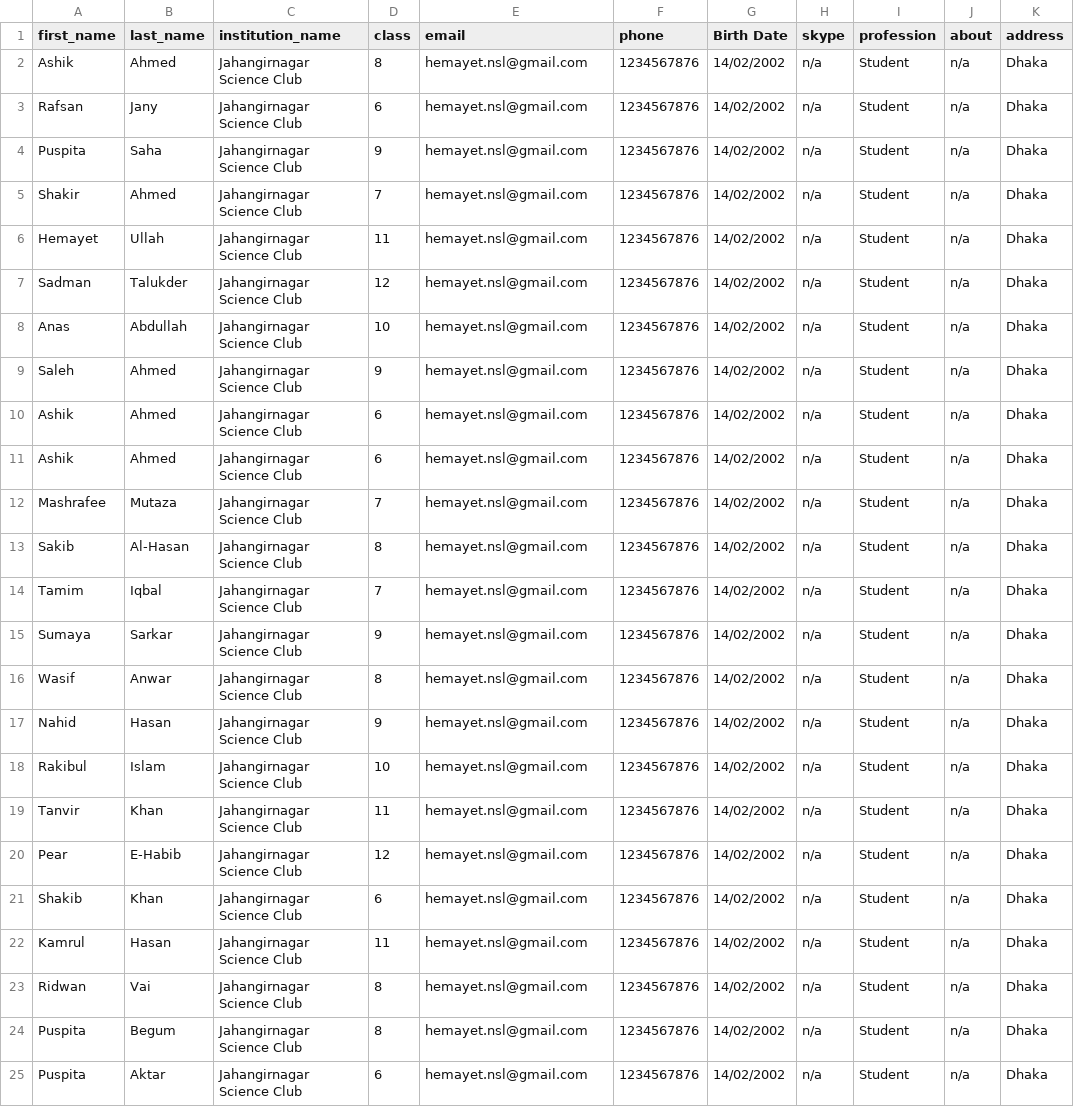
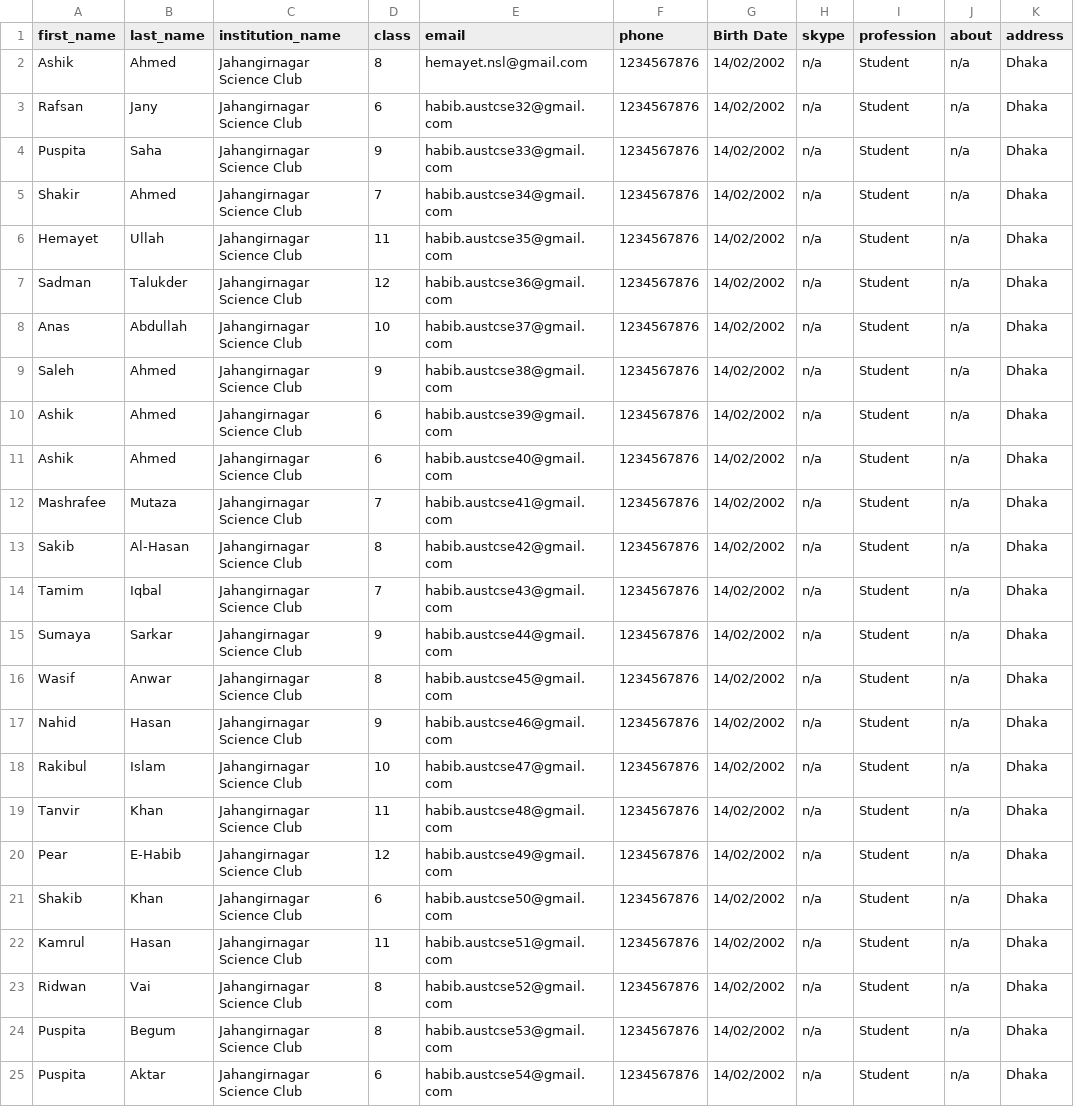
Before and after one commit to Saif-Mahmud-Khan-Dourjoy/assessment_center_backend, a CSV file: conf_command/student_small.csv, drawn as a sheet; only a part is shown; the diff names each change by its address in the sheet, - before the commit and + after, or states it on an @@ line.

```diff
--- a/conf_command/student_small.csv
+++ b/conf_command/student_small.csv
-E3 (email): hemayet.nsl@gmail.com
+E3 (email): habib.austcse32@gmail.com
-E4 (email): hemayet.nsl@gmail.com
+E4 (email): habib.austcse33@gmail.com
-E5 (email): hemayet.nsl@gmail.com
+E5 (email): habib.austcse34@gmail.com
-E6 (email): hemayet.nsl@gmail.com
+E6 (email): habib.austcse35@gmail.com
-E7 (email): hemayet.nsl@gmail.com
+E7 (email): habib.austcse36@gmail.com
-E8 (email): hemayet.nsl@gmail.com
+E8 (email): habib.austcse37@gmail.com
-E9 (email): hemayet.nsl@gmail.com
+E9 (email): habib.austcse38@gmail.com
-E10 (email): hemayet.nsl@gmail.com
+E10 (email): habib.austcse39@gmail.com
-E11 (email): hemayet.nsl@gmail.com
+E11 (email): habib.austcse40@gmail.com
-E12 (email): hemayet.nsl@gmail.com
+E12 (email): habib.austcse41@gmail.com
-E13 (email): hemayet.nsl@gmail.com
+E13 (email): habib.austcse42@gmail.com
-E14 (email): hemayet.nsl@gmail.com
+E14 (email): habib.austcse43@gmail.com
-E15 (email): hemayet.nsl@gmail.com
+E15 (email): habib.austcse44@gmail.com
-E16 (email): hemayet.nsl@gmail.com
+E16 (email): habib.austcse45@gmail.com
-E17 (email): hemayet.nsl@gmail.com
+E17 (email): habib.austcse46@gmail.com
-E18 (email): hemayet.nsl@gmail.com
+E18 (email): habib.austcse47@gmail.com
-E19 (email): hemayet.nsl@gmail.com
+E19 (email): habib.austcse48@gmail.com
-E20 (email): hemayet.nsl@gmail.com
+E20 (email): habib.austcse49@gmail.com
-E21 (email): hemayet.nsl@gmail.com
+E21 (email): habib.austcse50@gmail.com
-E22 (email): hemayet.nsl@gmail.com
+E22 (email): habib.austcse51@gmail.com
-E23 (email): hemayet.nsl@gmail.com
+E23 (email): habib.austcse52@gmail.com
-E24 (email): hemayet.nsl@gmail.com
+E24 (email): habib.austcse53@gmail.com
-E25 (email): hemayet.nsl@gmail.com
+E25 (email): habib.austcse54@gmail.com
```
Also changed, not shown: conf_command/student_small-tafuri.csv, 5 other files.
